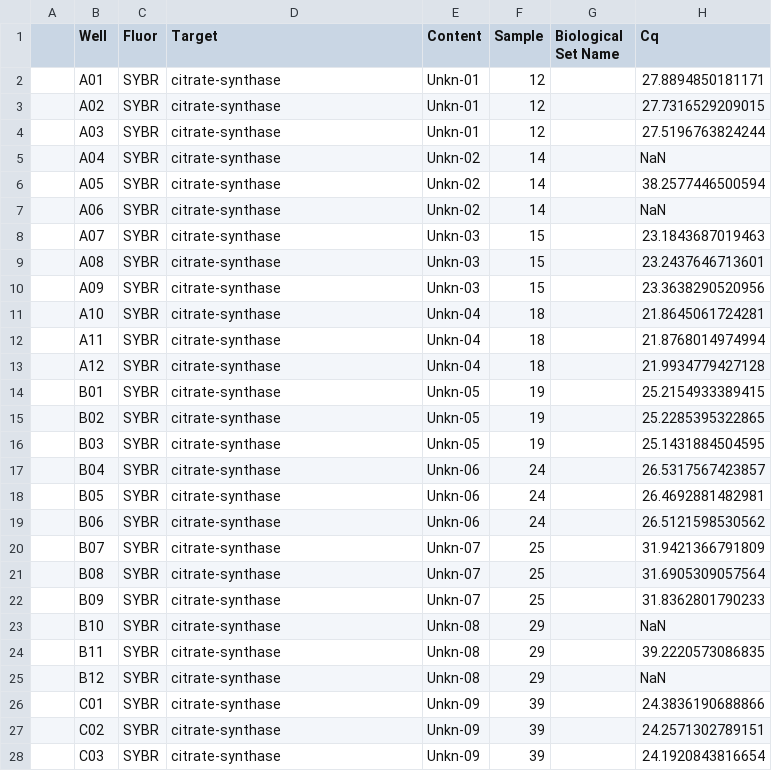
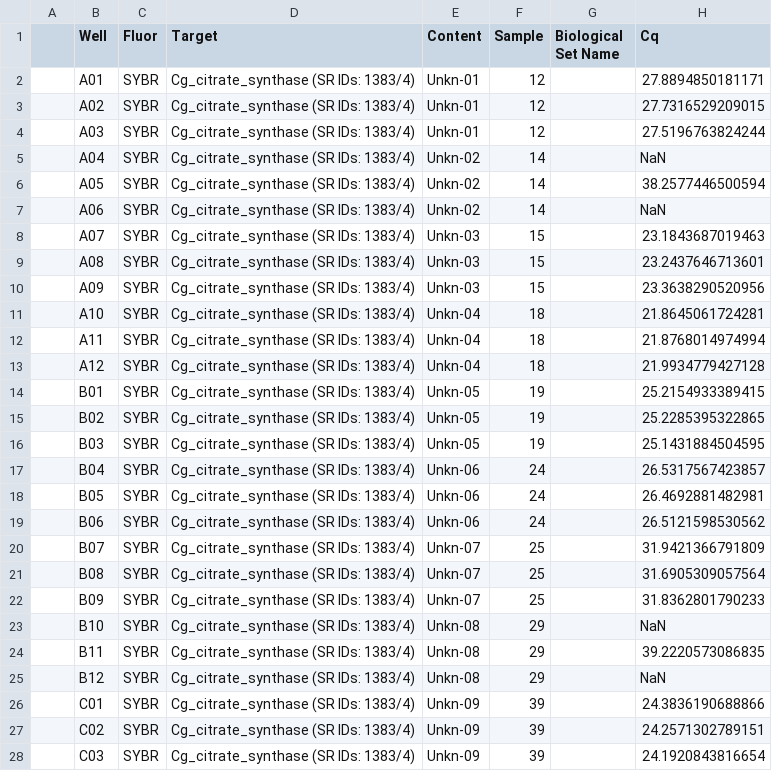
Before and after one commit to RobertsLab/project-gigas-carryover, a CSV file: lifestage_carryover/data/qPCR/Cq/sam_2025-06-03_17-52-59_CFX96-citrate_synthase-Quantification-Cq-Results.csv, drawn as a sheet; only a part is shown; the diff covers the shown part only; the diff names each change by its address in the sheet, - before the commit and + after, or states it on an @@ line.

Commit message:
update citrate synthase Cq target names for consistency

```diff
--- a/lifestage_carryover/data/qPCR/Cq/sam_2025-06-03_17-52-59_CFX96-citrate_synthase-Quantification-Cq-Results.csv
+++ b/lifestage_carryover/data/qPCR/Cq/sam_2025-06-03_17-52-59_CFX96-citrate_synthase-Quantification-Cq-Results.csv
-D2:D28 (Target): citrate-synthase
+D2:D28 (Target): Cg_citrate_synthase (SR IDs: 1383/4)
```
Also changed, not shown: 54 edited cells elsewhere in this file.
